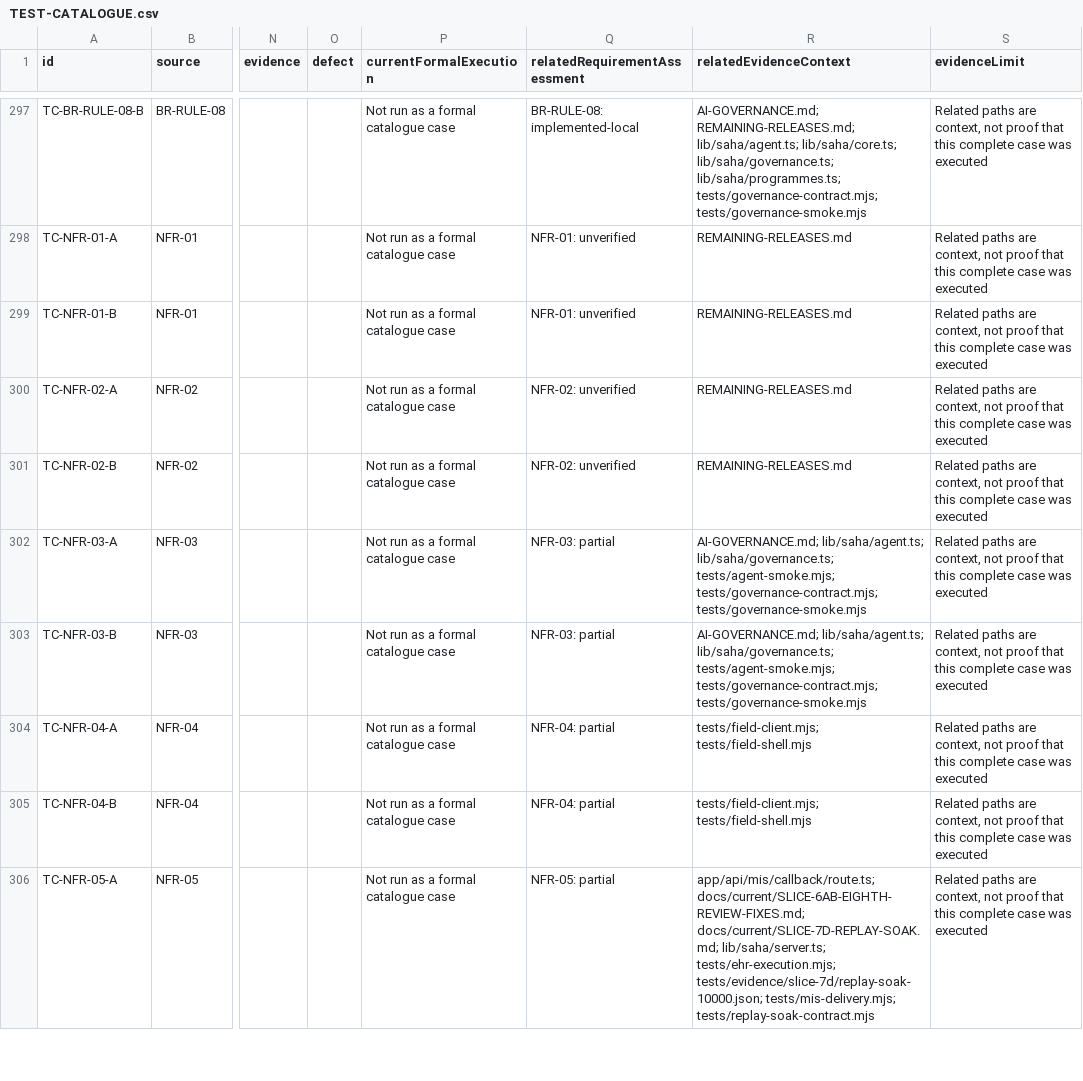
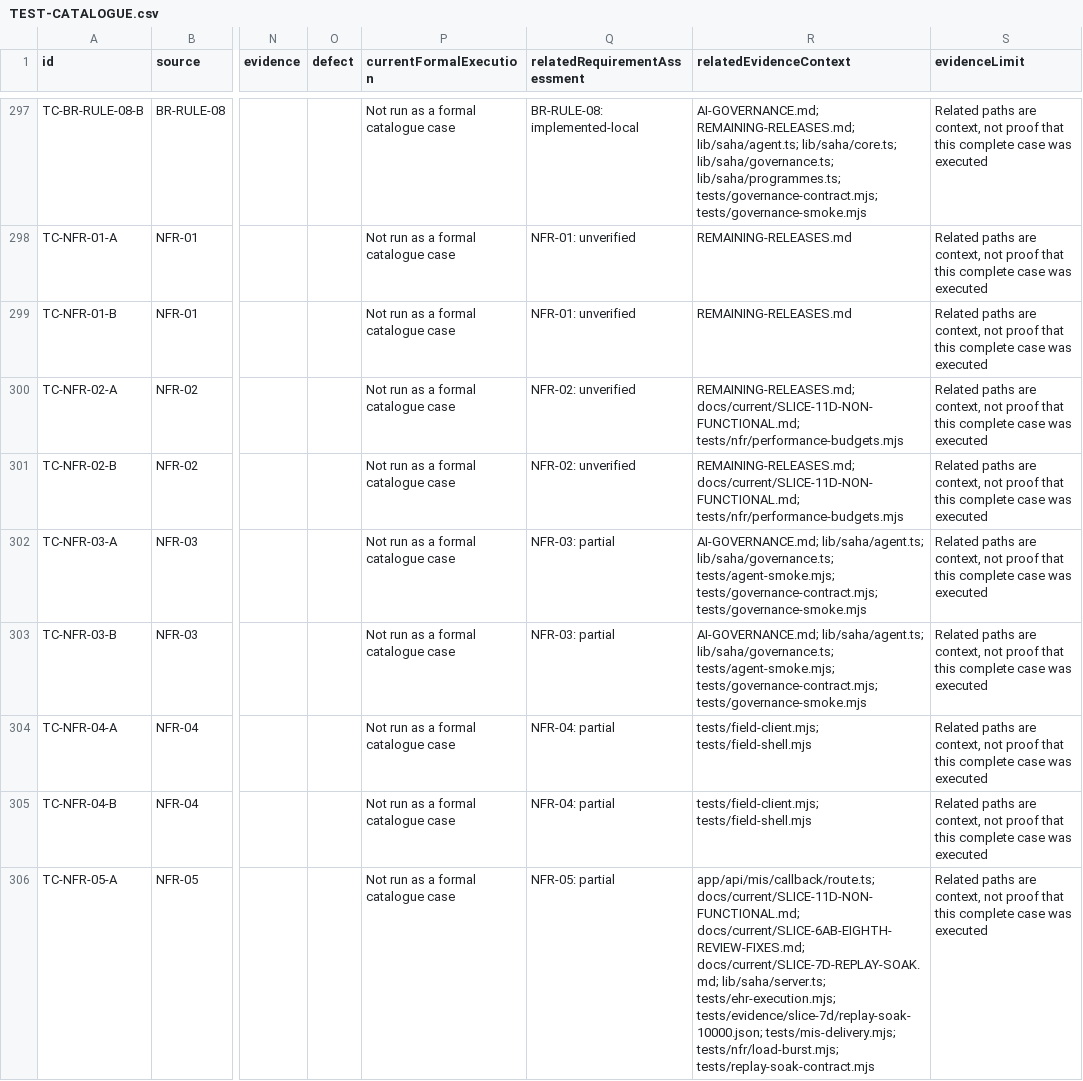
Before and after one commit to nakul175/saha-health, a CSV file: docs/current/TEST-CATALOGUE.csv, drawn as a sheet; only a part is shown, gaps mark what is left out; the diff covers the shown part only; the diff names each change by its address in the sheet, - before the commit and + after, or states it on an @@ line.

```diff
--- a/docs/current/TEST-CATALOGUE.csv
+++ b/docs/current/TEST-CATALOGUE.csv
-R300:R301 (relatedEvidenceContext): REMAINING-RELEASES.md
+R300:R301 (relatedEvidenceContext): REMAINING-RELEASES.md; docs/current/SLICE-11D-NON-FUNCTIONAL.md; tests/nfr/performance-budgets.mjs
-R306 (relatedEvidenceContext): app/api/mis/callback/route.ts; docs/current/SLICE-6AB-EIGHTH-REVIEW-FIXES.md; docs/current/SLICE-7D-REPLAY-SOAK.md; lib/saha/server.ts; tests/ehr-execution.mjs; tests/evidence/slice-7d/replay-soak-10000.json; tests/mis-delivery.mjs; tests/replay-soak-contract.mjs
+R306 (relatedEvidenceContext): app/api/mis/callback/route.ts; docs/current/SLICE-11D-NON-FUNCTIONAL.md; docs/current/SLICE-6AB-EIGHTH-REVIEW-FIXES.md; docs/current/SLICE-7D-REPLAY-SOAK.md; lib/saha/server.ts; tests/ehr-execution.mjs; tests/evidence/slice-7d/replay-soak-10000.json; tests/mis-delivery.mjs; tests/nfr/load-burst.mjs; tests/replay-soak-contract.mjs
```
Also changed, not shown: 24 edited cells elsewhere in this file, 19 other files.
